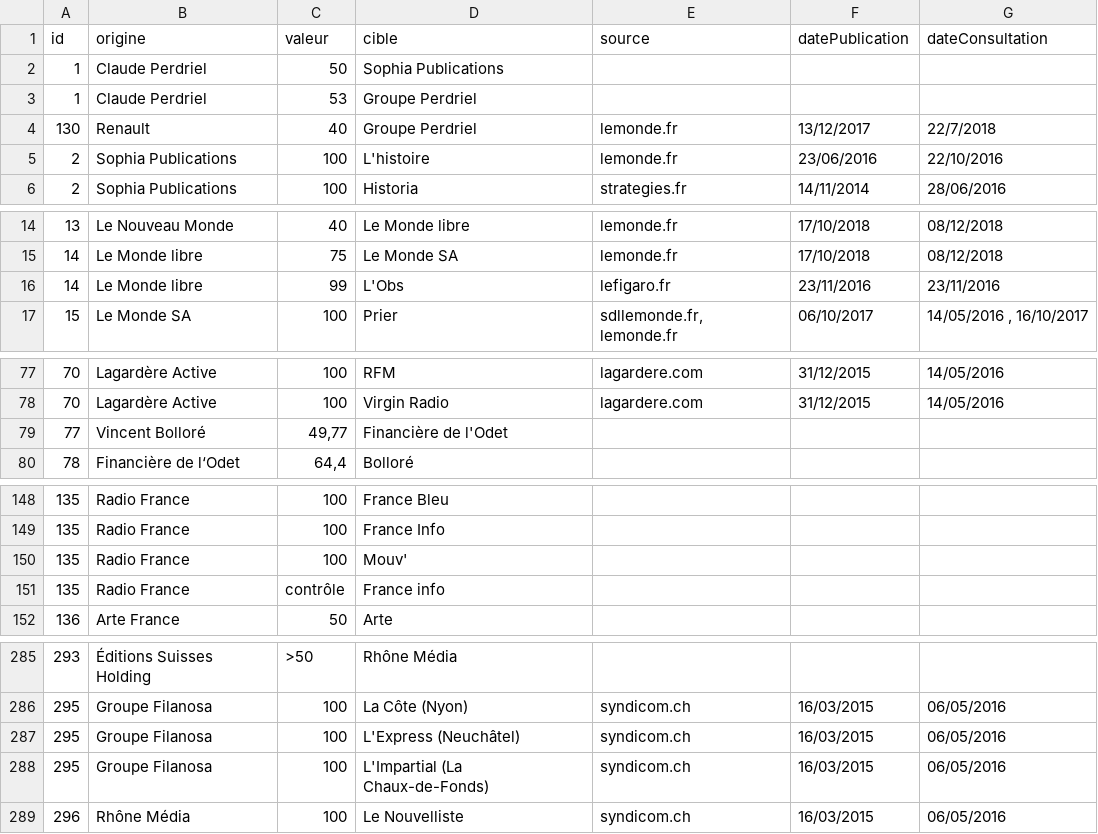
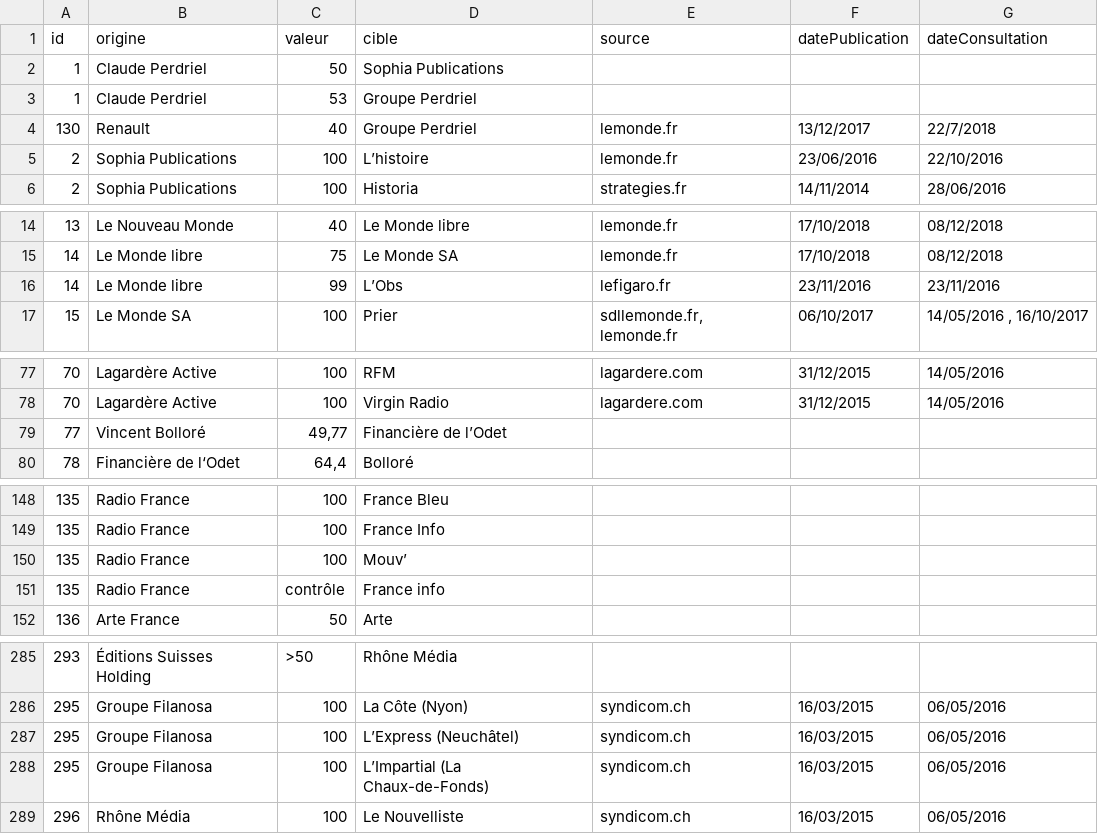
Before and after one commit to mdiplo/Medias_francais, a TSV file: relations_medias_francais.tsv, drawn as a sheet; only a part is shown, gaps mark what is left out; the diff covers the shown part only.

```diff
--- a/relations_medias_francais.tsv
+++ b/relations_medias_francais.tsv
@@ -4,3 +4,3 @@ id	origine	valeur	cible	source	datePublication	dateConsultation
 130	Renault	40	Groupe Perdriel	lemonde.fr	13/12/2017	22/7/2018
-2	Sophia Publications	100	L'histoire	lemonde.fr	23/06/2016	22/10/2016
+2	Sophia Publications	100	L’histoire	lemonde.fr	23/06/2016	22/10/2016
 2	Sophia Publications	100	Historia	strategies.fr	14/11/2014	28/06/2016
@@ -15,3 +15,3 @@ id	origine	valeur	cible	source	datePublication	dateConsultation
 14	Le Monde libre	75	Le Monde SA	lemonde.fr	17/10/2018	08/12/2018
-14	Le Monde libre	99	L'Obs	lefigaro.fr	23/11/2016	23/11/2016
+14	Le Monde libre	99	L’Obs	lefigaro.fr	23/11/2016	23/11/2016
 15	Le Monde SA	100	Prier	sdllemonde.fr, lemonde.fr	06/10/2017	14/05/2016 , 16/10/2017
@@ -78,3 +78,3 @@ id	origine	valeur	cible	source	datePublication	dateConsultation
 70	Lagardère Active	100	Virgin Radio	lagardere.com	31/12/2015	14/05/2016
-77	Vincent Bolloré	49,77	Financière de l'Odet			
+77	Vincent Bolloré	49,77	Financière de l’Odet			
 78	Financière de l‘Odet	64,4	Bolloré			
@@ -149,3 +149,3 @@ id	origine	valeur	cible	source	datePublication	dateConsultation
 135	Radio France	100	France Info			
-135	Radio France	100	Mouv'			
+135	Radio France	100	Mouv’			
 135	Radio France	contrôle	France info			
@@ -286,4 +286,4 @@ id	origine	valeur	cible	source	datePublication	dateConsultation
 295	Groupe Filanosa	100	La Côte (Nyon)	syndicom.ch	16/03/2015	06/05/2016
-295	Groupe Filanosa	100	L'Express (Neuchâtel)	syndicom.ch	16/03/2015	06/05/2016
-295	Groupe Filanosa	100	L'Impartial (La Chaux-de-Fonds)	syndicom.ch	16/03/2015	06/05/2016
+295	Groupe Filanosa	100	L’Express (Neuchâtel)	syndicom.ch	16/03/2015	06/05/2016
+295	Groupe Filanosa	100	L’Impartial (La Chaux-de-Fonds)	syndicom.ch	16/03/2015	06/05/2016
 296	Rhône Média	100	Le Nouvelliste	syndicom.ch	16/03/2015	06/05/2016
```
Also changed, not shown: 24 edited cells elsewhere in this file, medias_francais.tsv.
